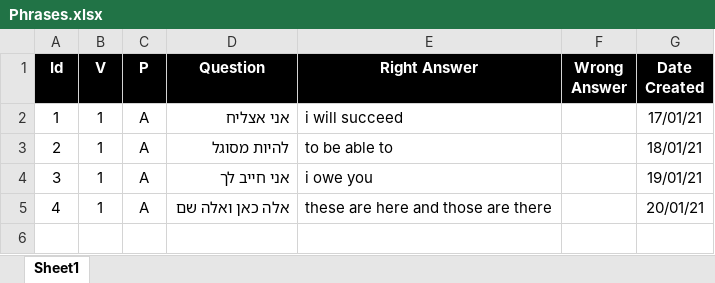
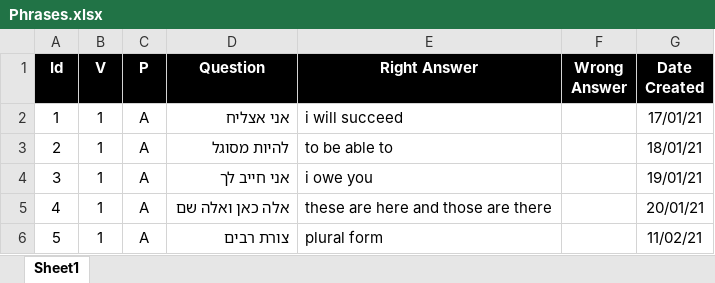
Before and after one commit to valdas1966/myq, an Excel workbook: Questions/English/Phrases.xlsx, sheet Sheet1, drawn as a sheet; values as stored, in another font and other column widths than the file's, no borders; conditional formats not drawn; the diff names each change by its address in the sheet, - before the commit and + after, or states it on an @@ line.

```diff
--- a/Questions/English/Phrases.xlsx (sheet Sheet1)
+++ b/Questions/English/Phrases.xlsx (sheet Sheet1)
+row 6: 5 | 1 | A | צורת רבים | plural form |  | 11/02/21
```
Also changed, not shown: Questions/English/Myq Words.xlsx, Questions/Mathematics/Numeral System.xlsx, 1 other file.
